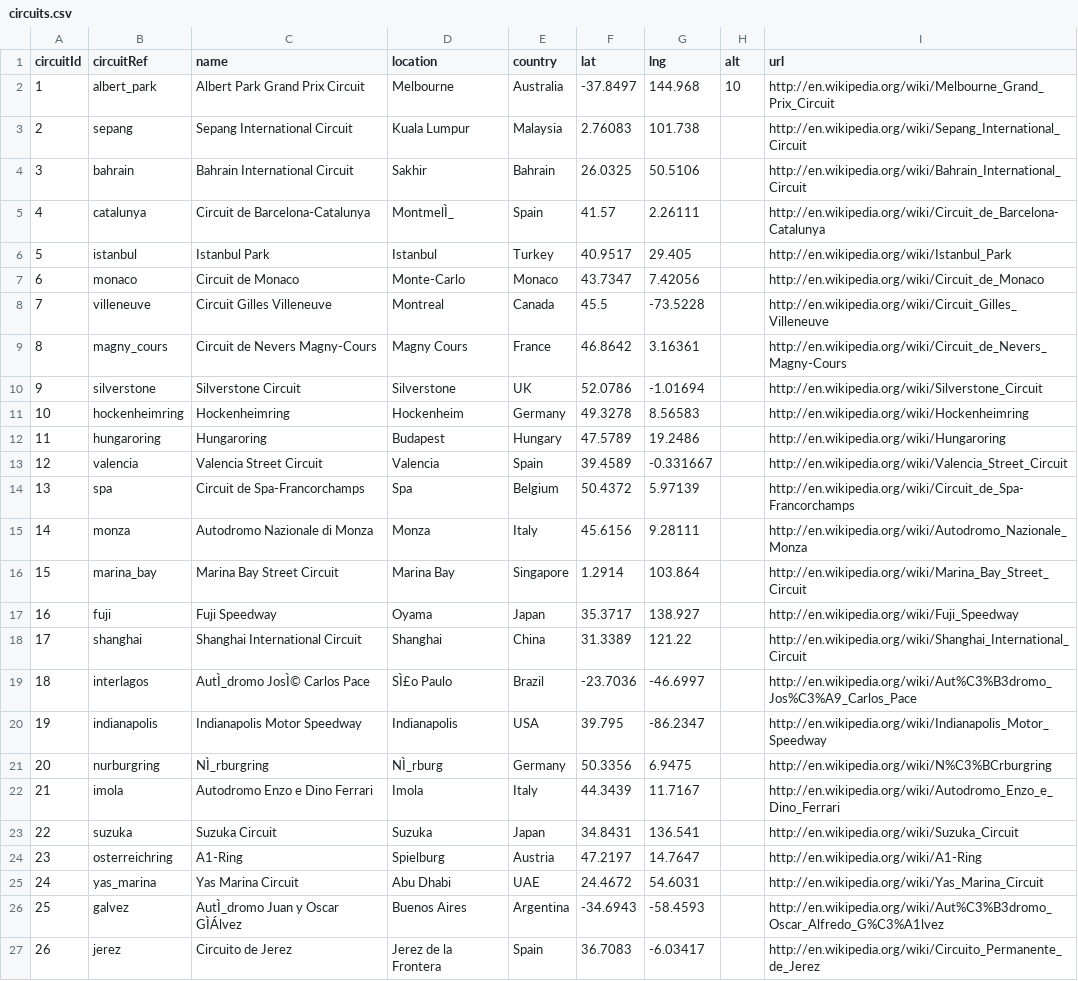
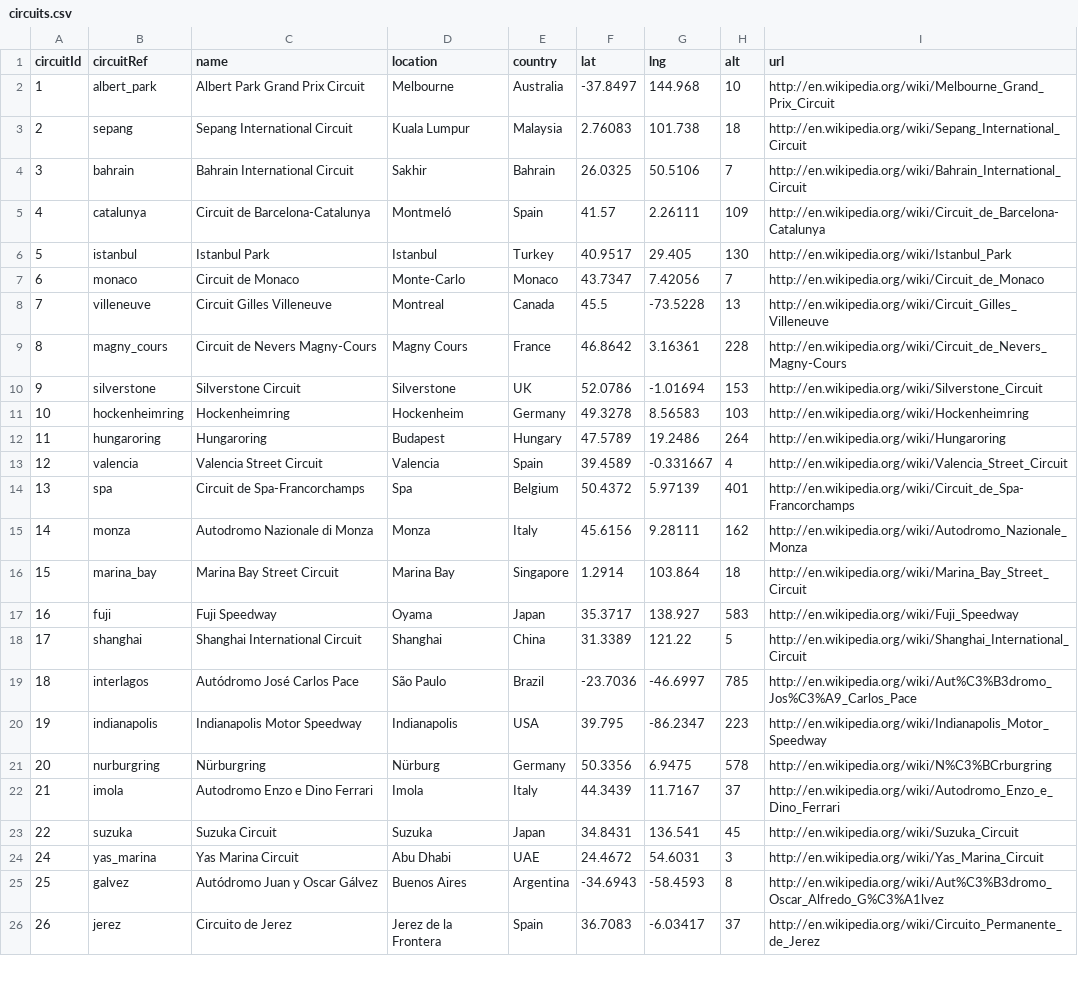
Before and after one commit to manueldelreal/formula1-EDA, a CSV file: race-data/circuits.csv, drawn as a sheet; only a part is shown; removed rows and columns are numbered as before the commit, all else as after; the diff covers the shown part only; the diff names each change by its address in the sheet, - before the commit and + after, or states it on an @@ line.

```diff
--- a/race-data/circuits.csv
+++ b/race-data/circuits.csv
-H3 (alt): (empty)
+H3 (alt): 18
-H4 (alt): (empty)
+H4 (alt): 7
-D5 (location): MontmelÌ_
+D5 (location): Montmeló
-H5 (alt): (empty)
+H5 (alt): 109
-H6 (alt): (empty)
+H6 (alt): 130
-H7 (alt): (empty)
+H7 (alt): 7
-H8 (alt): (empty)
+H8 (alt): 13
-H9 (alt): (empty)
+H9 (alt): 228
-H10 (alt): (empty)
+H10 (alt): 153
-H11 (alt): (empty)
+H11 (alt): 103
-H12 (alt): (empty)
+H12 (alt): 264
-H13 (alt): (empty)
+H13 (alt): 4
-H14 (alt): (empty)
+H14 (alt): 401
-H15 (alt): (empty)
+H15 (alt): 162
-H16 (alt): (empty)
+H16 (alt): 18
-H17 (alt): (empty)
+H17 (alt): 583
-H18 (alt): (empty)
+H18 (alt): 5
-C19 (name): AutÌ_dromo JosÌ© Carlos Pace
+C19 (name): Autódromo José Carlos Pace
-D19 (location): SÌ£o Paulo
+D19 (location): São Paulo
-H19 (alt): (empty)
+H19 (alt): 785
-H20 (alt): (empty)
+H20 (alt): 223
-C21 (name): NÌ_rburgring
+C21 (name): Nürburgring
-D21 (location): NÌ_rburg
+D21 (location): Nürburg
-H21 (alt): (empty)
+H21 (alt): 578
-H22 (alt): (empty)
+H22 (alt): 37
-H23 (alt): (empty)
+H23 (alt): 45
-row 24: 23 | osterreichring | A1-Ring | Spielburg | Austria | 47.2197 | 14.7647 |  | http://en.wikipedia.org/wiki/A1-Ring
-H24 (alt): (empty)
+H24 (alt): 3
-C25 (name): AutÌ_dromo Juan y Oscar GÌÁlvez
+C25 (name): Autódromo Juan y Oscar Gálvez
-H25 (alt): (empty)
+H25 (alt): 8
-H26 (alt): (empty)
+H26 (alt): 37
```
Also changed, not shown: 5 added rows, 1 removed row and 52 edited cells elsewhere in this file, race-data-2/drivers.csv, race-data-2/seasons.csv, 25 other files.
